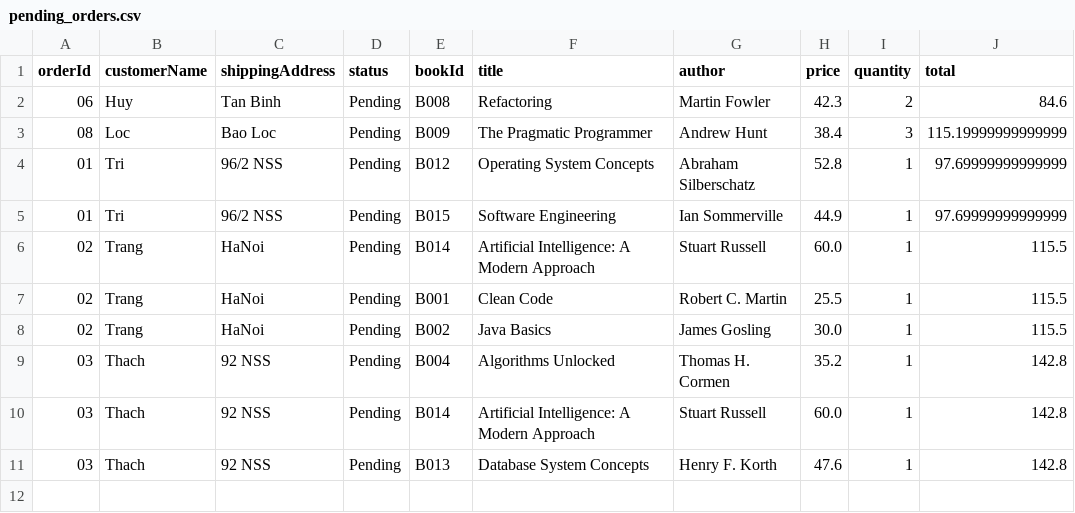
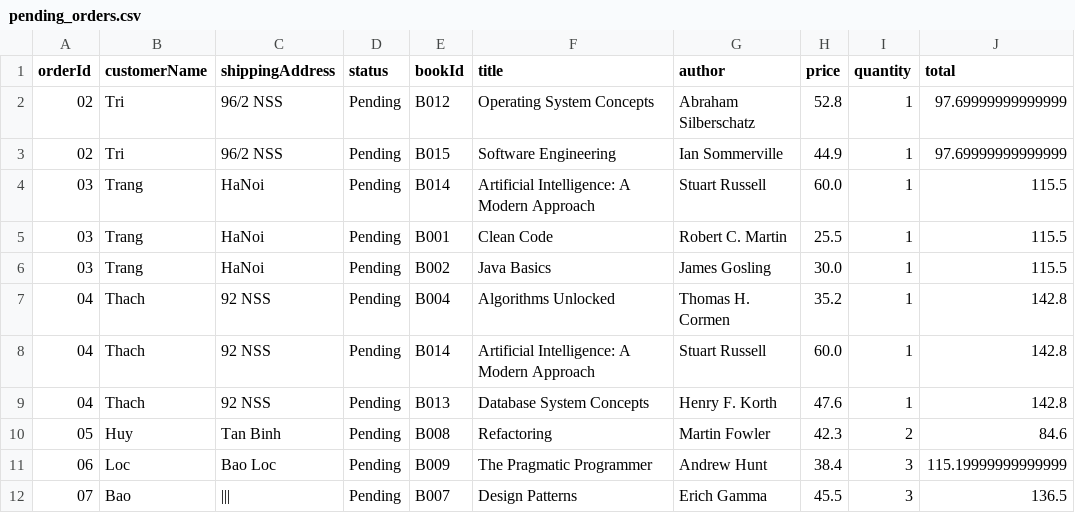
Before and after one commit to quinngcs230163/1649A_CourseWork, a CSV file: data/pending_orders.csv, drawn as a sheet.

```diff
--- a/data/pending_orders.csv
+++ b/data/pending_orders.csv
@@ -1,11 +1,12 @@
 orderId,customerName,shippingAddress,status,bookId,title,author,price,quantity,total
-"06","Huy","Tan Binh","Pending","B008","Refactoring","Martin Fowler",42.3,2,84.6
-"08","Loc","Bao Loc","Pending","B009","The Pragmatic Programmer","Andrew Hunt",38.4,3,115.19999999999999
-"01","Tri","96/2 NSS","Pending","B012","Operating System Concepts","Abraham Silberschatz",52.8,1,97.69999999999999
-"01","Tri","96/2 NSS","Pending","B015","Software Engineering","Ian Sommerville",44.9,1,97.69999999999999
-"02","Trang","HaNoi","Pending","B014","Artificial Intelligence: A Modern Approach","Stuart Russell",60.0,1,115.5
-"02","Trang","HaNoi","Pending","B001","Clean Code","Robert C. Martin",25.5,1,115.5
-"02","Trang","HaNoi","Pending","B002","Java Basics","James Gosling",30.0,1,115.5
-"03","Thach","92 NSS","Pending","B004","Algorithms Unlocked","Thomas H. Cormen",35.2,1,142.8
-"03","Thach","92 NSS","Pending","B014","Artificial Intelligence: A Modern Approach","Stuart Russell",60.0,1,142.8
-"03","Thach","92 NSS","Pending","B013","Database System Concepts","Henry F. Korth",47.6,1,142.8
+"02","Tri","96/2 NSS","Pending","B012","Operating System Concepts","Abraham Silberschatz",52.8,1,97.69999999999999
+"02","Tri","96/2 NSS","Pending","B015","Software Engineering","Ian Sommerville",44.9,1,97.69999999999999
+"03","Trang","HaNoi","Pending","B014","Artificial Intelligence: A Modern Approach","Stuart Russell",60.0,1,115.5
+"03","Trang","HaNoi","Pending","B001","Clean Code","Robert C. Martin",25.5,1,115.5
+"03","Trang","HaNoi","Pending","B002","Java Basics","James Gosling",30.0,1,115.5
+"04","Thach","92 NSS","Pending","B004","Algorithms Unlocked","Thomas H. Cormen",35.2,1,142.8
+"04","Thach","92 NSS","Pending","B014","Artificial Intelligence: A Modern Approach","Stuart Russell",60.0,1,142.8
+"04","Thach","92 NSS","Pending","B013","Database System Concepts","Henry F. Korth",47.6,1,142.8
+"05","Huy","Tan Binh","Pending","B008","Refactoring","Martin Fowler",42.3,2,84.6
+"06","Loc","Bao Loc","Pending","B009","The Pragmatic Programmer","Andrew Hunt",38.4,3,115.19999999999999
+"07","Bao","|||","Pending","B007","Design Patterns","Erich Gamma",45.5,3,136.5
```
Also changed, not shown: data/processed_orders.csv, 5 other files.
